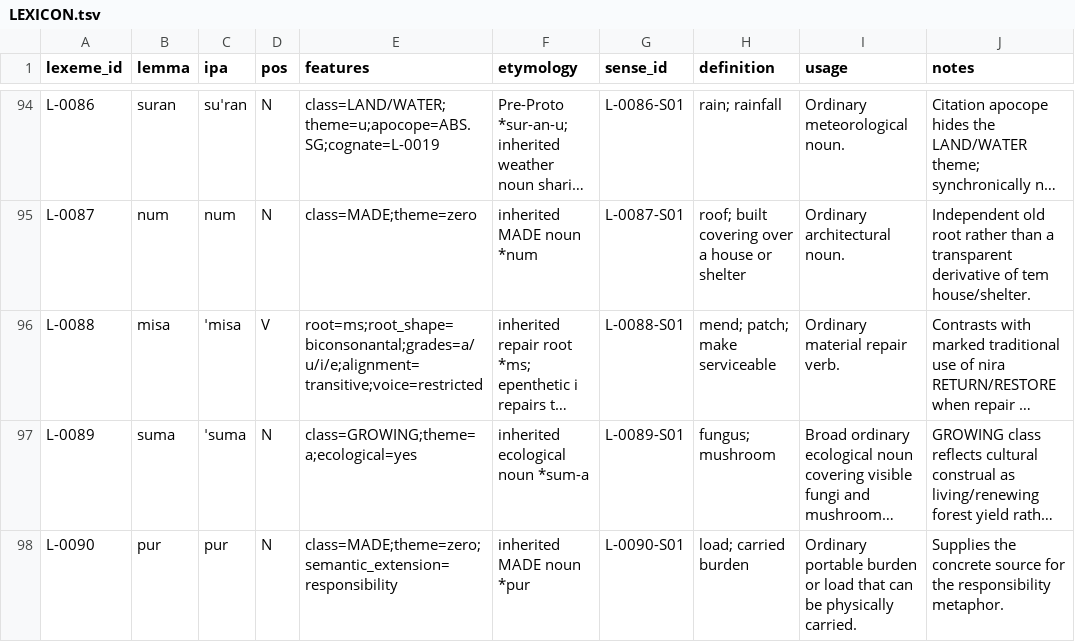
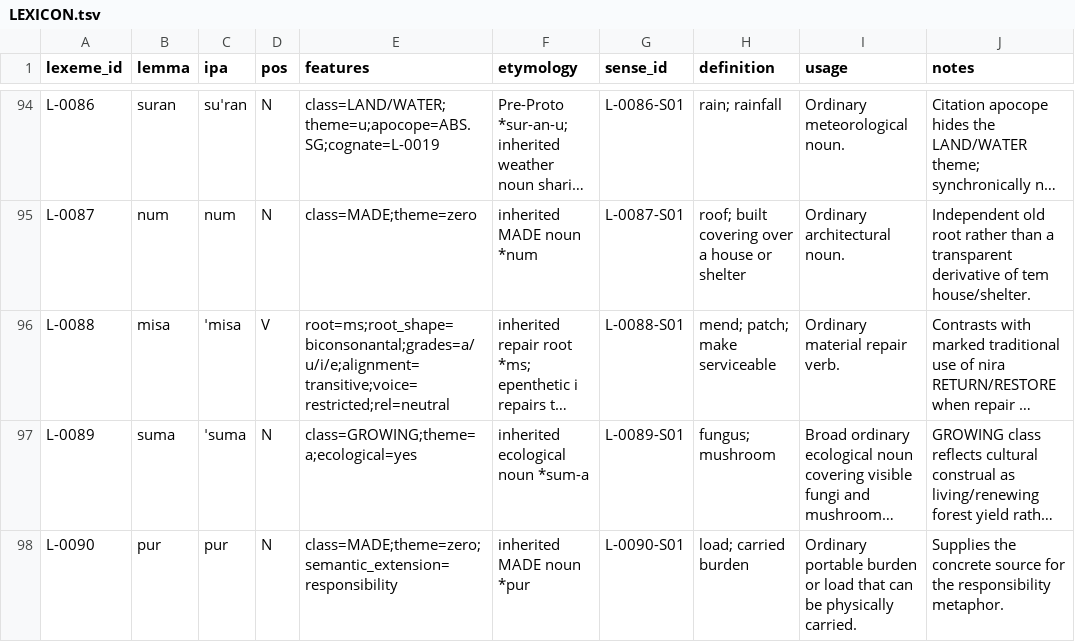
Before and after one commit to kaelschneider/protominitongue, a TSV file: LEXICON.tsv, drawn as a sheet; only a part is shown, gaps mark what is left out; long unchanged cells end in …; the diff covers the shown part only; the diff names each change by its address in the sheet, - before the commit and + after, or states it on an @@ line.

```diff
--- a/LEXICON.tsv
+++ b/LEXICON.tsv
-E96 (features): root=ms;root_shape=biconsonantal;grades=a/u/i/e;alignment=transitive;voice=restricted
+E96 (features): root=ms;root_shape=biconsonantal;grades=a/u/i/e;alignment=transitive;voice=restricted;rel=neutral
```
Also changed, not shown: 10 added rows and 5 edited cells elsewhere in this file.
